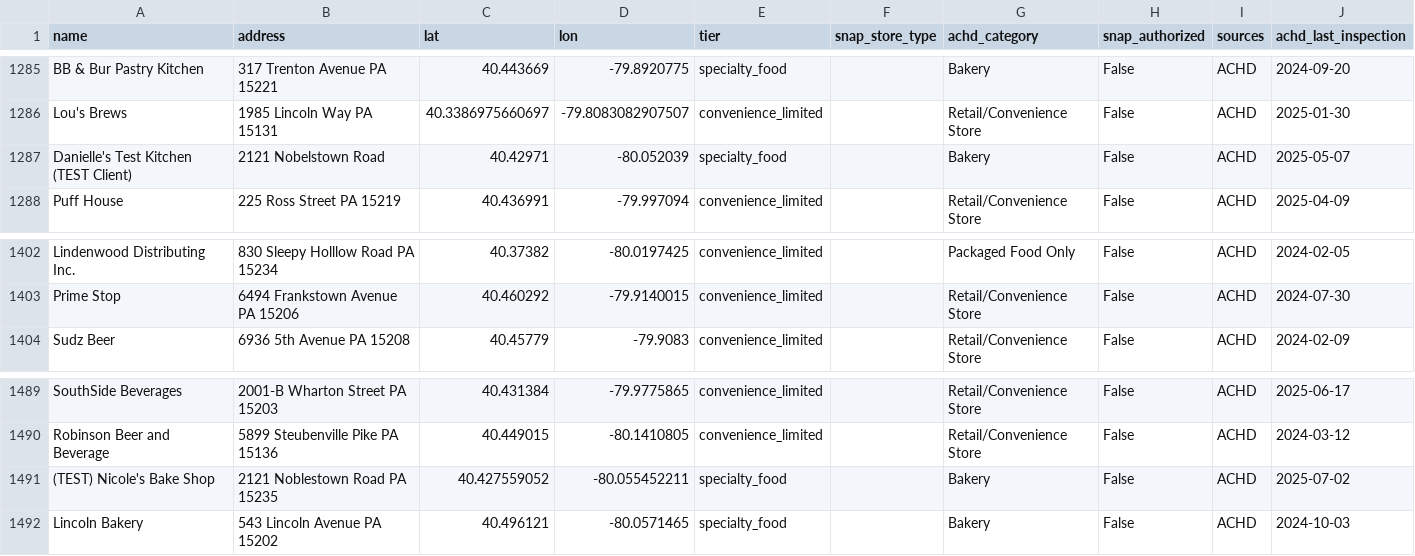
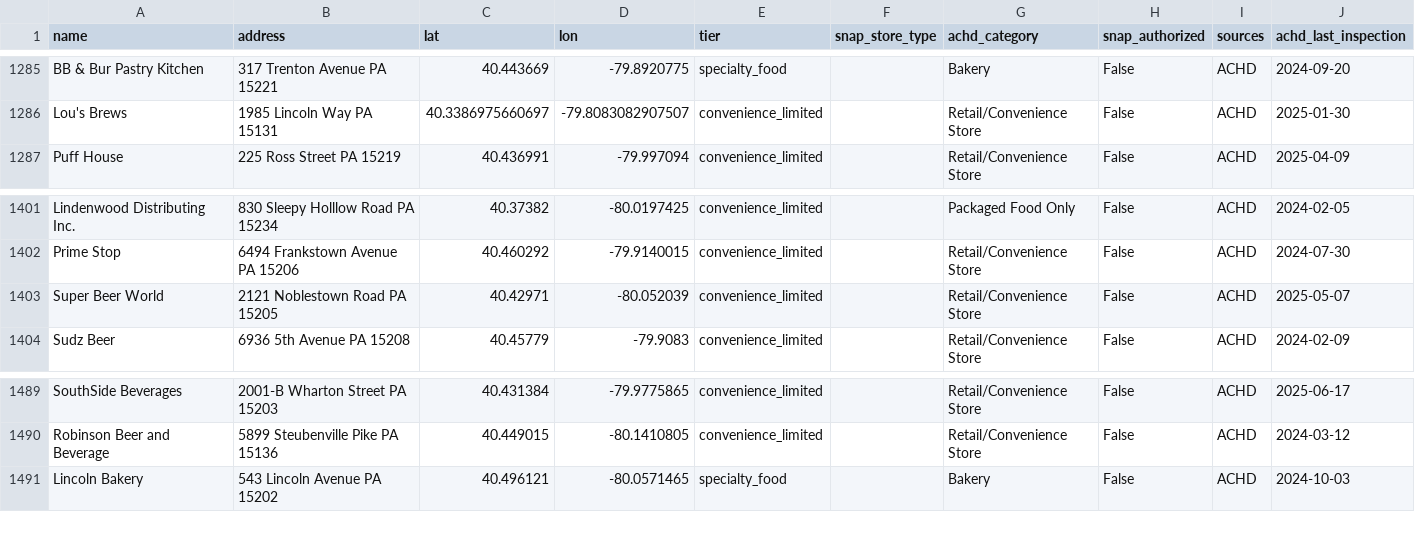
Before and after one commit to lancestreuber/HouseHack, a CSV file: apps/web/scripts/data/inputs/places/allegheny_food_retail_merged.csv, drawn as a sheet; only a part is shown, gaps mark what is left out; removed rows and columns are numbered as before the commit, all else as after; the diff names each change by its address in the sheet, - before the commit and + after, or states it on an @@ line.

```diff
--- a/apps/web/scripts/data/inputs/places/allegheny_food_retail_merged.csv
+++ b/apps/web/scripts/data/inputs/places/allegheny_food_retail_merged.csv
-row 1287: Danielle's Test Kitchen (TEST Client) | 2121 Nobelstown Road | 40.42971 | -80.052039 | specialty_food |  | Bakery | False | ACHD | 2025-05-07
+row 1403: Super Beer World | 2121 Noblestown Road PA 15205 | 40.42971 | -80.052039 | convenience_limited |  | Retail/Convenience Store | False | ACHD | 2025-05-07
-row 1491: (TEST) Nicole's Bake Shop | 2121 Noblestown Road PA 15235 | 40.427559052 | -80.055452211 | specialty_food |  | Bakery | False | ACHD | 2025-07-02
```
Also changed, not shown: 2 other files.
